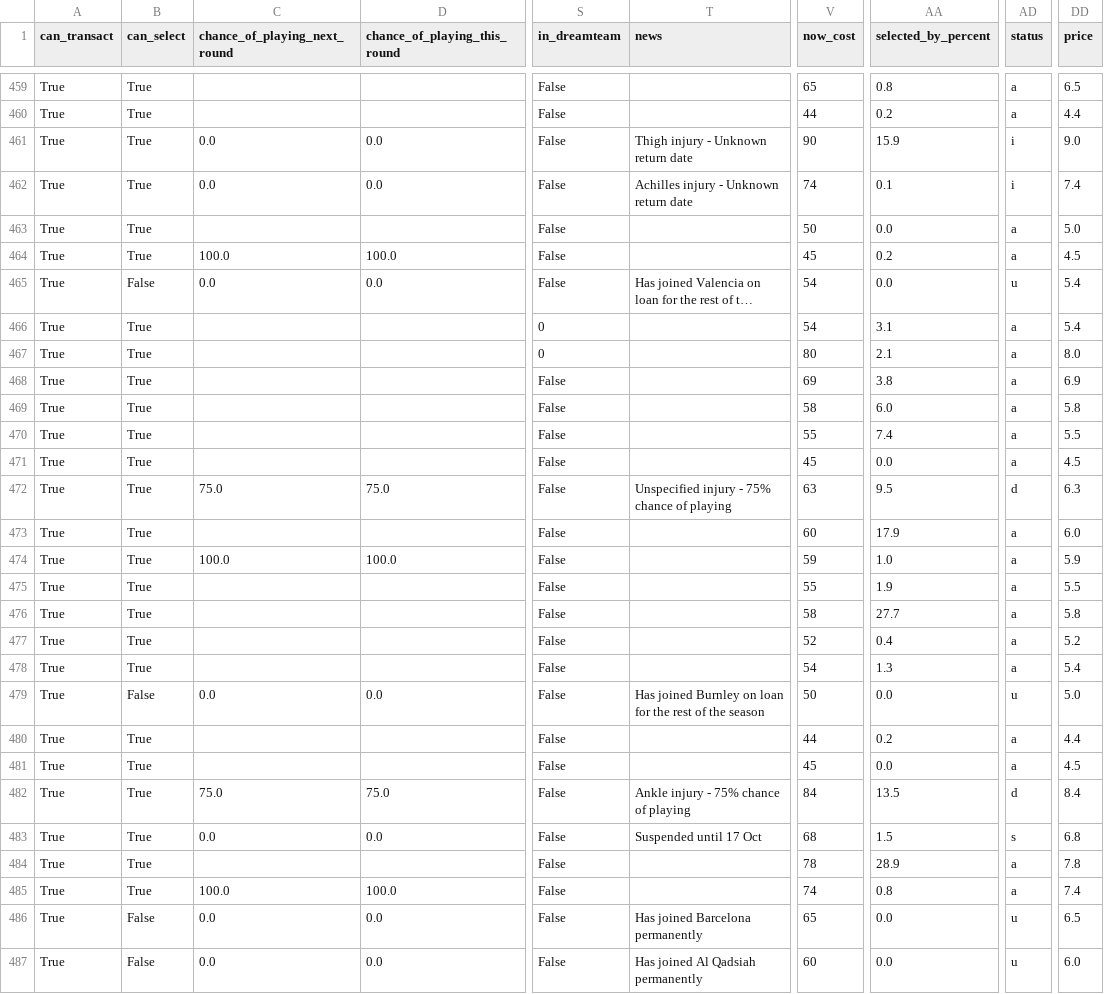
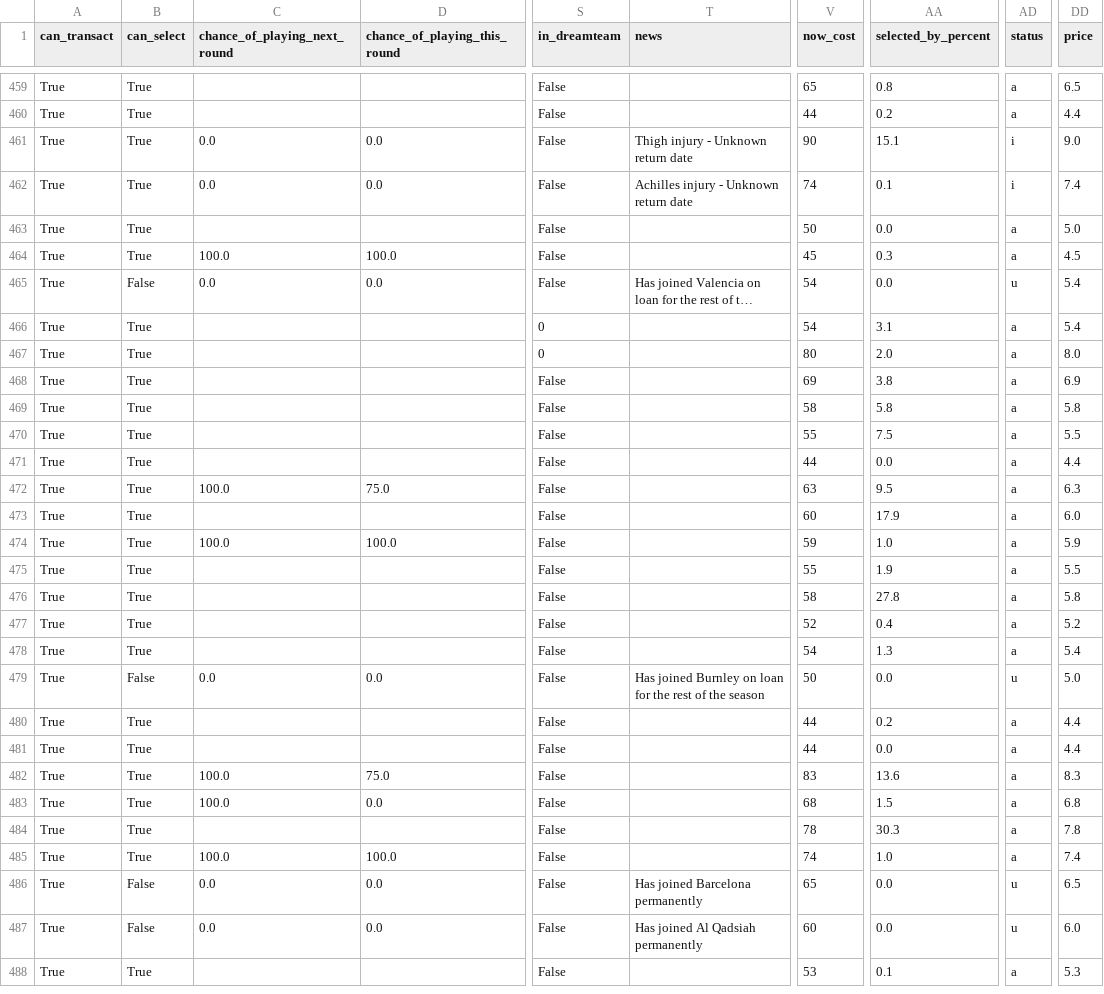
Before and after one commit to villajono/fpl-2026-27, a CSV file: data/raw/players_2026-27.csv, drawn as a sheet; only a part is shown, gaps mark what is left out; the shorter side is filled out with more unchanged rows; long unchanged cells end in …; the diff covers the shown part only; the diff names each change by its address in the sheet, - before the commit and + after, or states it on an @@ line.

```diff
--- a/data/raw/players_2026-27.csv
+++ b/data/raw/players_2026-27.csv
-AA461 (selected_by_percent): 15.9
+AA461 (selected_by_percent): 15.1
-AA464 (selected_by_percent): 0.2
+AA464 (selected_by_percent): 0.3
-AA467 (selected_by_percent): 2.1
+AA467 (selected_by_percent): 2.0
-AA469 (selected_by_percent): 6.0
+AA469 (selected_by_percent): 5.8
-AA470 (selected_by_percent): 7.4
+AA470 (selected_by_percent): 7.5
-V471 (now_cost): 45
+V471 (now_cost): 44
-DD471 (price): 4.5
+DD471 (price): 4.4
-C472 (chance_of_playing_next_round): 75.0
+C472 (chance_of_playing_next_round): 100.0
-T472 (news): Unspecified injury - 75% chance of playing
+T472 (news): (empty)
-AD472 (status): d
+AD472 (status): a
-AA476 (selected_by_percent): 27.7
+AA476 (selected_by_percent): 27.8
-V481 (now_cost): 45
+V481 (now_cost): 44
-DD481 (price): 4.5
+DD481 (price): 4.4
-C482 (chance_of_playing_next_round): 75.0
+C482 (chance_of_playing_next_round): 100.0
-T482 (news): Ankle injury - 75% chance of playing
+T482 (news): (empty)
-V482 (now_cost): 84
+V482 (now_cost): 83
-AA482 (selected_by_percent): 13.5
+AA482 (selected_by_percent): 13.6
-AD482 (status): d
+AD482 (status): a
-DD482 (price): 8.4
+DD482 (price): 8.3
-C483 (chance_of_playing_next_round): 0.0
+C483 (chance_of_playing_next_round): 100.0
-T483 (news): Suspended until 17 Oct
+T483 (news): (empty)
-AD483 (status): s
+AD483 (status): a
-AA484 (selected_by_percent): 28.9
+AA484 (selected_by_percent): 30.3
-AA485 (selected_by_percent): 0.8
+AA485 (selected_by_percent): 1.0
```
Also changed, not shown: 141 edited cells elsewhere in this file, 3 other files.
